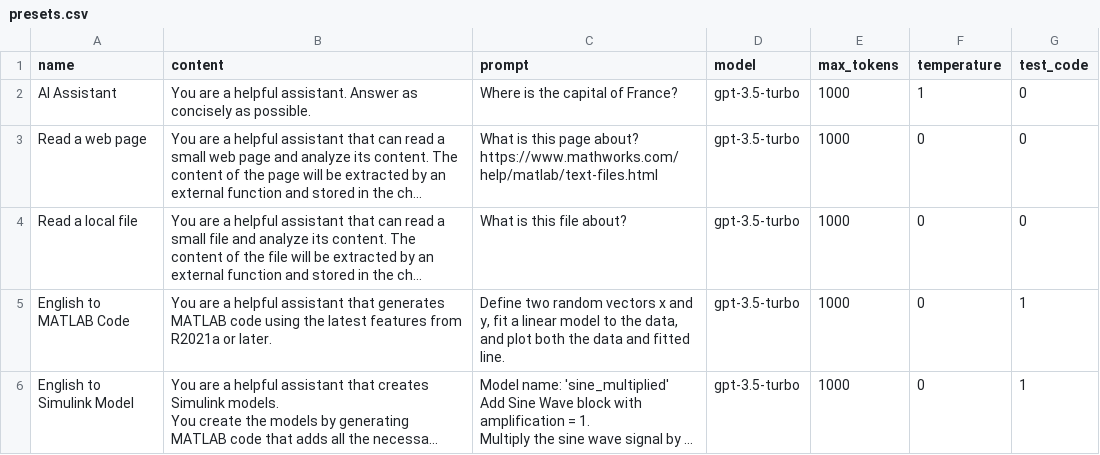
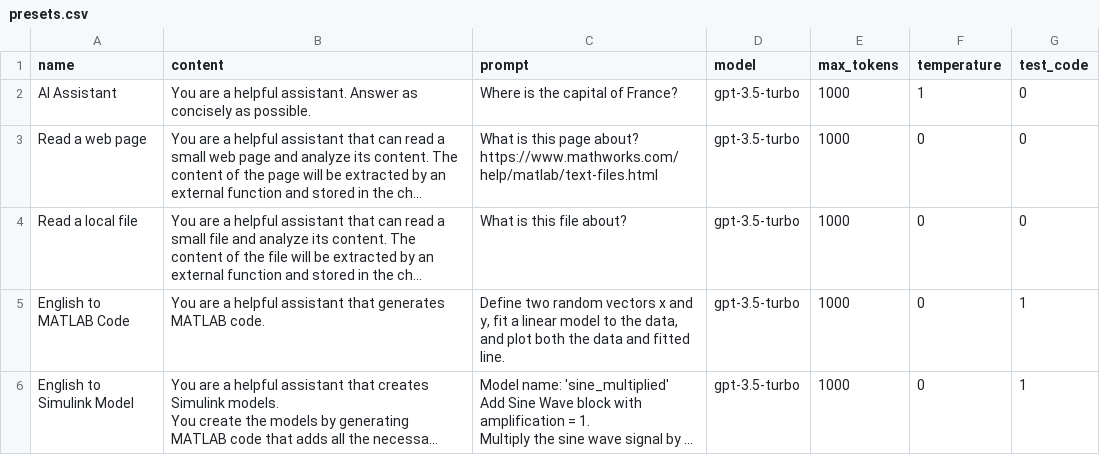
Before and after one commit to toshiakit/MatGPT, a CSV file: contents/presets.csv, drawn as a sheet; only a part is shown; long unchanged cells end in …; the diff covers the shown part only; the diff names each change by its address in the sheet, - before the commit and + after, or states it on an @@ line.

```diff
--- a/contents/presets.csv
+++ b/contents/presets.csv
-B5 (content): …generates MATLAB code using the latest features from R2021a or later.
+B5 (content): …generates MATLAB code.
```
Also changed, not shown: 4 edited cells elsewhere in this file, 10 other files.
